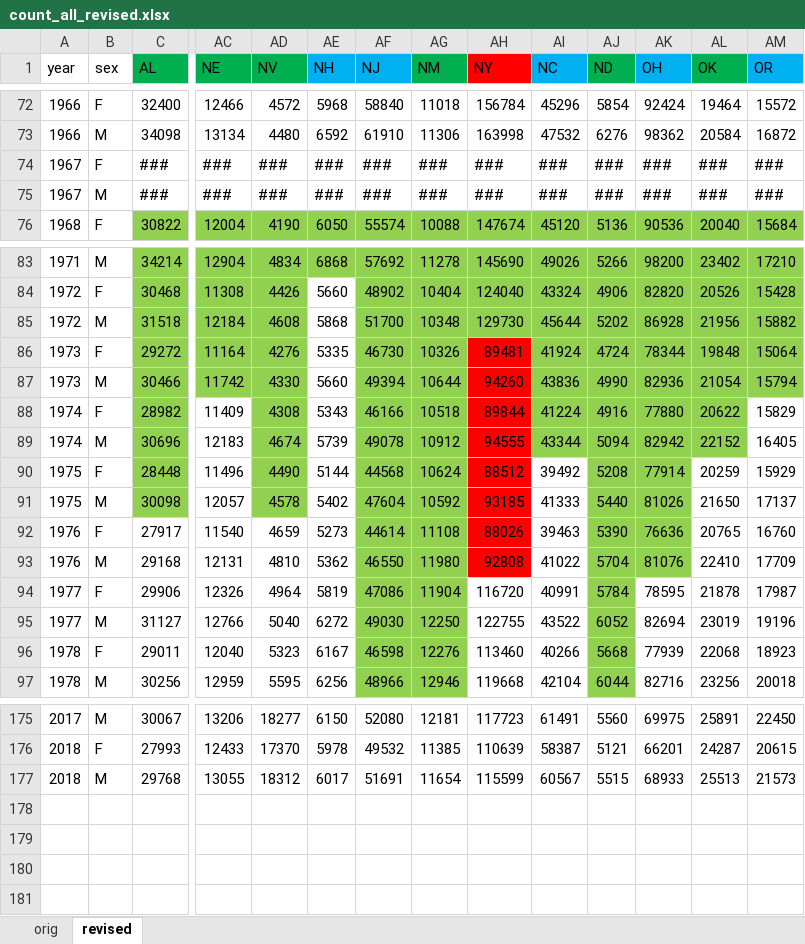
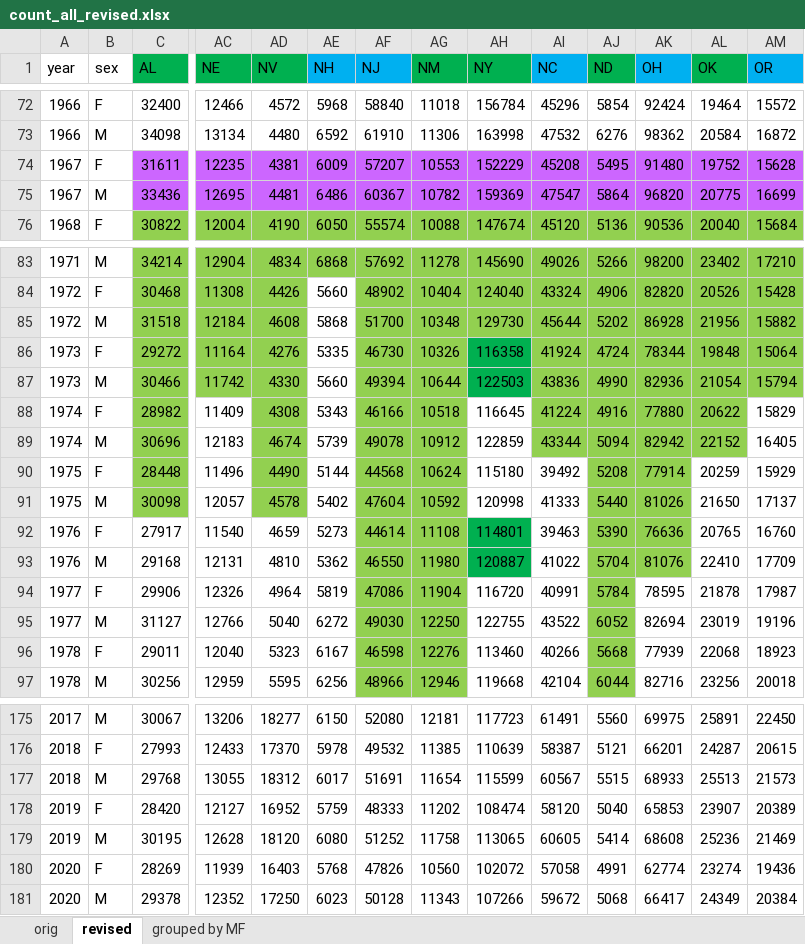
Before and after one commit to eweisser/namepopularity, an Excel workbook: count_all_revised.xlsx, sheet revised, drawn as a sheet; only a part is shown, gaps mark what is left out; values as stored, in another font and other column widths than the file's, no borders; removed rows and columns are numbered as before the commit, all else as after; rows hold the shown columns only; the diff names each change by its address in the sheet, - before the commit and + after, or states it on an @@ line.

Commit message:
updated revised all-birth data xlsx file, added revised all-birth data CSV file

```diff
--- a/count_all_revised.xlsx (sheet revised)
+++ b/count_all_revised.xlsx (sheet revised)
+sheet tab: grouped by MF
-AH1 fill: #FF0000
+AH1 fill: #00B050
-row 74: 1967 | F | ### | ### | ### | ### | ### | ### | ### | ### | ### | ### | ### | ###
-row 75: 1967 | M | ### | ### | ### | ### | ### | ### | ### | ### | ### | ### | ### | ###
+row 74: 1967 | F | 31611 | 12235 | 4381 | 6009 | 57207 | 10553 | 152229 | 45208 | 5495 | 91480 | 19752 | 15628
+row 75: 1967 | M | 33436 | 12695 | 4481 | 6486 | 60367 | 10782 | 159369 | 47547 | 5864 | 96820 | 20775 | 16699
-AH86 (NY): 89481
+AH86 (NY): 116358
-AH86:AH87 fill: #FF0000
+AH86:AH87 fill: #00B050
-AH87 (NY): 94260
+AH87 (NY): 122503
-AH88 (NY): 89844
+AH88 (NY): 116645
-AH88:AH91 fill: #FF0000
+AH88:AH91 fill: none
-AH89 (NY): 94555
+AH89 (NY): 122859
-AH90 (NY): 88512
+AH90 (NY): 115180
-AH91 (NY): 93185
+AH91 (NY): 120998
-AH92 (NY): 88026
+AH92 (NY): 114801
-AH92:AH93 fill: #FF0000
+AH92:AH93 fill: #00B050
-AH93 (NY): 92808
+AH93 (NY): 120887
+row 178: 2019 | F | 28420 | 12127 | 16952 | 5759 | 48333 | 11202 | 108474 | 58120 | 5040 | 65853 | 23907 | 20389
+row 179: 2019 | M | 30195 | 12628 | 18120 | 6080 | 51252 | 11758 | 113065 | 60605 | 5414 | 68608 | 25236 | 21469
+row 180: 2020 | F | 28269 | 11939 | 16403 | 5768 | 47826 | 10560 | 102072 | 57058 | 4991 | 62774 | 23274 | 19436
+row 181: 2020 | M | 29378 | 12352 | 17250 | 6023 | 50128 | 11343 | 107266 | 59672 | 5068 | 66417 | 24349 | 20384
```
Also changed, not shown: 1 other file.
